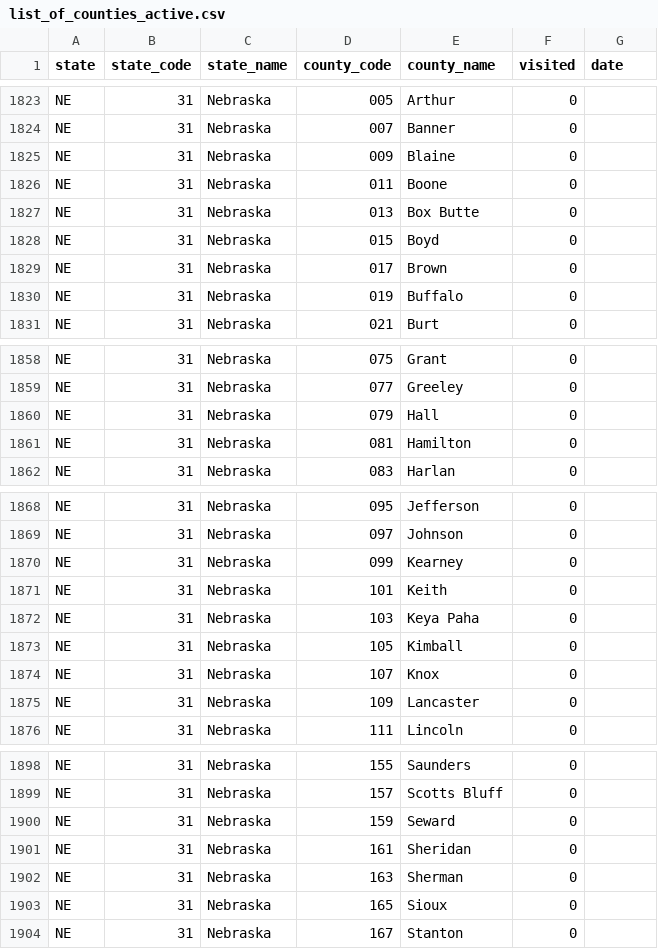
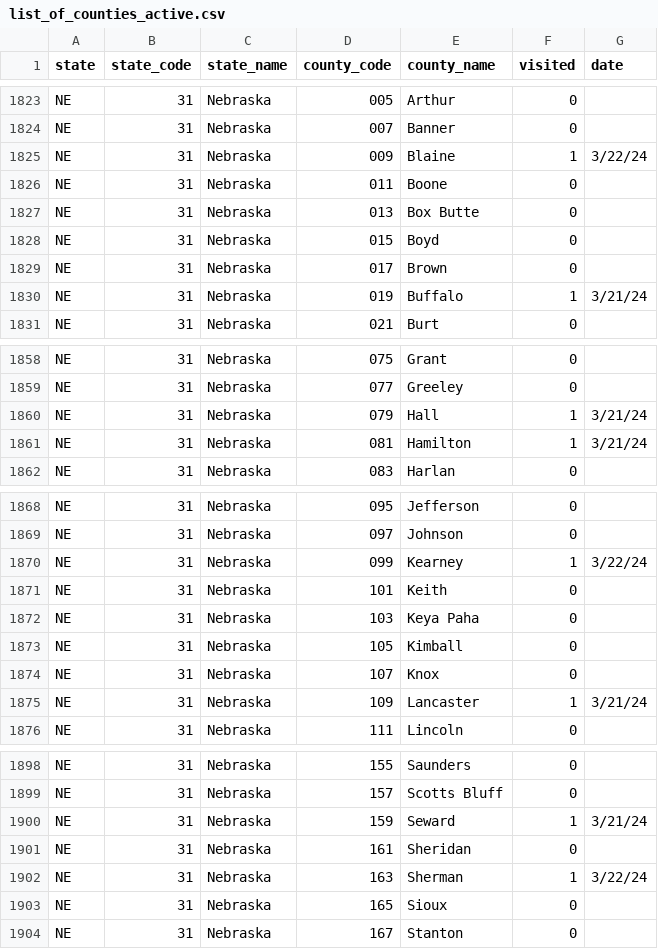
Before and after one commit to canfielder/trackingcounties, a CSV file: data/tables/list_of_counties_active.csv, drawn as a sheet; only a part is shown, gaps mark what is left out; the diff covers the shown part only.

```diff
--- a/data/tables/list_of_counties_active.csv
+++ b/data/tables/list_of_counties_active.csv
@@ -1824,3 +1824,3 @@ NE,31,Nebraska,005,Arthur,0,
 NE,31,Nebraska,007,Banner,0,
-NE,31,Nebraska,009,Blaine,0,
+NE,31,Nebraska,009,Blaine,1,3/22/24
 NE,31,Nebraska,011,Boone,0,
@@ -1829,3 +1829,3 @@ NE,31,Nebraska,015,Boyd,0,
 NE,31,Nebraska,017,Brown,0,
-NE,31,Nebraska,019,Buffalo,0,
+NE,31,Nebraska,019,Buffalo,1,3/21/24
 NE,31,Nebraska,021,Burt,0,
@@ -1859,4 +1859,4 @@ NE,31,Nebraska,075,Grant,0,
 NE,31,Nebraska,077,Greeley,0,
-NE,31,Nebraska,079,Hall,0,
-NE,31,Nebraska,081,Hamilton,0,
+NE,31,Nebraska,079,Hall,1,3/21/24
+NE,31,Nebraska,081,Hamilton,1,3/21/24
 NE,31,Nebraska,083,Harlan,0,
@@ -1869,3 +1869,3 @@ NE,31,Nebraska,095,Jefferson,0,
 NE,31,Nebraska,097,Johnson,0,
-NE,31,Nebraska,099,Kearney,0,
+NE,31,Nebraska,099,Kearney,1,3/22/24
 NE,31,Nebraska,101,Keith,0,
@@ -1874,3 +1874,3 @@ NE,31,Nebraska,105,Kimball,0,
 NE,31,Nebraska,107,Knox,0,
-NE,31,Nebraska,109,Lancaster,0,
+NE,31,Nebraska,109,Lancaster,1,3/21/24
 NE,31,Nebraska,111,Lincoln,0,
@@ -1899,5 +1899,5 @@ NE,31,Nebraska,155,Saunders,0,
 NE,31,Nebraska,157,Scotts Bluff,0,
-NE,31,Nebraska,159,Seward,0,
+NE,31,Nebraska,159,Seward,1,3/21/24
 NE,31,Nebraska,161,Sheridan,0,
-NE,31,Nebraska,163,Sherman,0,
+NE,31,Nebraska,163,Sherman,1,3/22/24
 NE,31,Nebraska,165,Sioux,0,
```
Also changed, not shown: 4 edited cells elsewhere in this file, 1 other file.
